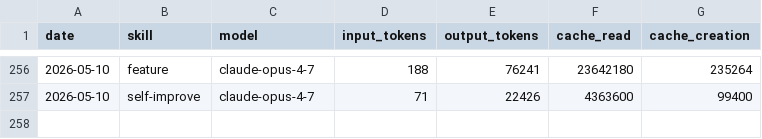
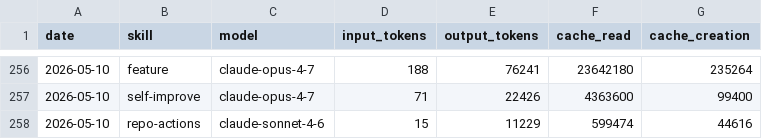
Before and after one commit to aaronjmars/aeon-agent, a CSV file: memory/token-usage.csv, drawn as a sheet; only a part is shown, gaps mark what is left out.

Commit message:
chore(repo-actions): auto-commit 2026-05-10

```diff
--- a/memory/token-usage.csv
+++ b/memory/token-usage.csv
@@ -257 +257,2 @@ date,skill,model,input_tokens,output_tokens,cache_read,cache_creation
 2026-05-10,self-improve,claude-opus-4-7,71,22426,4363600,99400
+2026-05-10,repo-actions,claude-sonnet-4-6,15,11229,599474,44616
```
Also changed, not shown: 4 other files.
